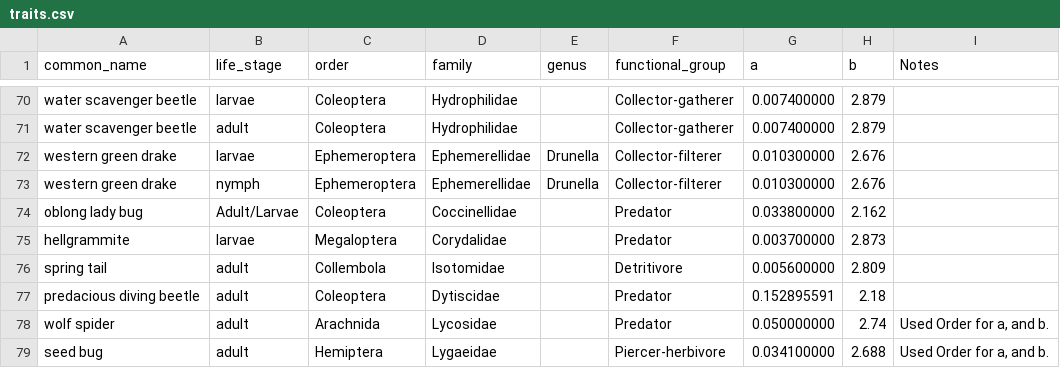
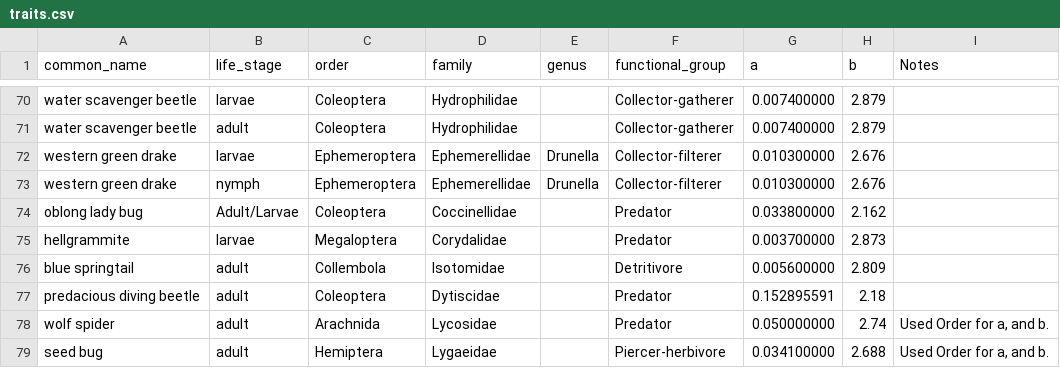
Before and after one commit to Brookegoins/Franktown-Creek-Invertebrate-Explorer, a CSV file: metadata/traits.csv, drawn as a sheet; only a part is shown, gaps mark what is left out.

```diff
--- a/metadata/traits.csv
+++ b/metadata/traits.csv
@@ -75,3 +75,3 @@ oblong lady bug,Adult/Larvae,Coleoptera,Coccinellidae,,Predator,0.033800000,2.16
 hellgrammite,larvae,Megaloptera,Corydalidae,,Predator,0.003700000,2.873,
-spring tail,adult,Collembola,Isotomidae,,Detritivore,0.005600000,2.809,
+blue springtail,adult,Collembola,Isotomidae,,Detritivore,0.005600000,2.809,
 predacious diving beetle,adult,Coleoptera,Dytiscidae ,,Predator,0.152895591,2.18,
```
Also changed, not shown: 4 other files.
